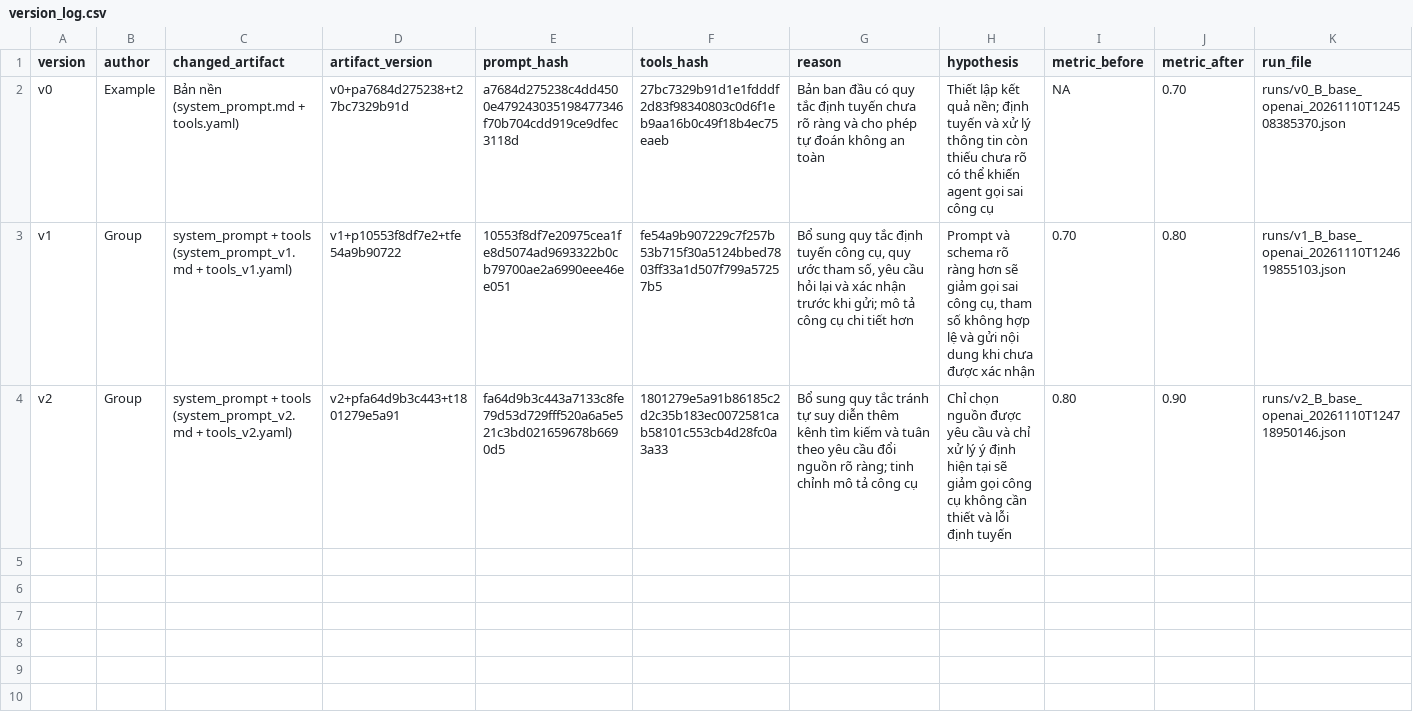
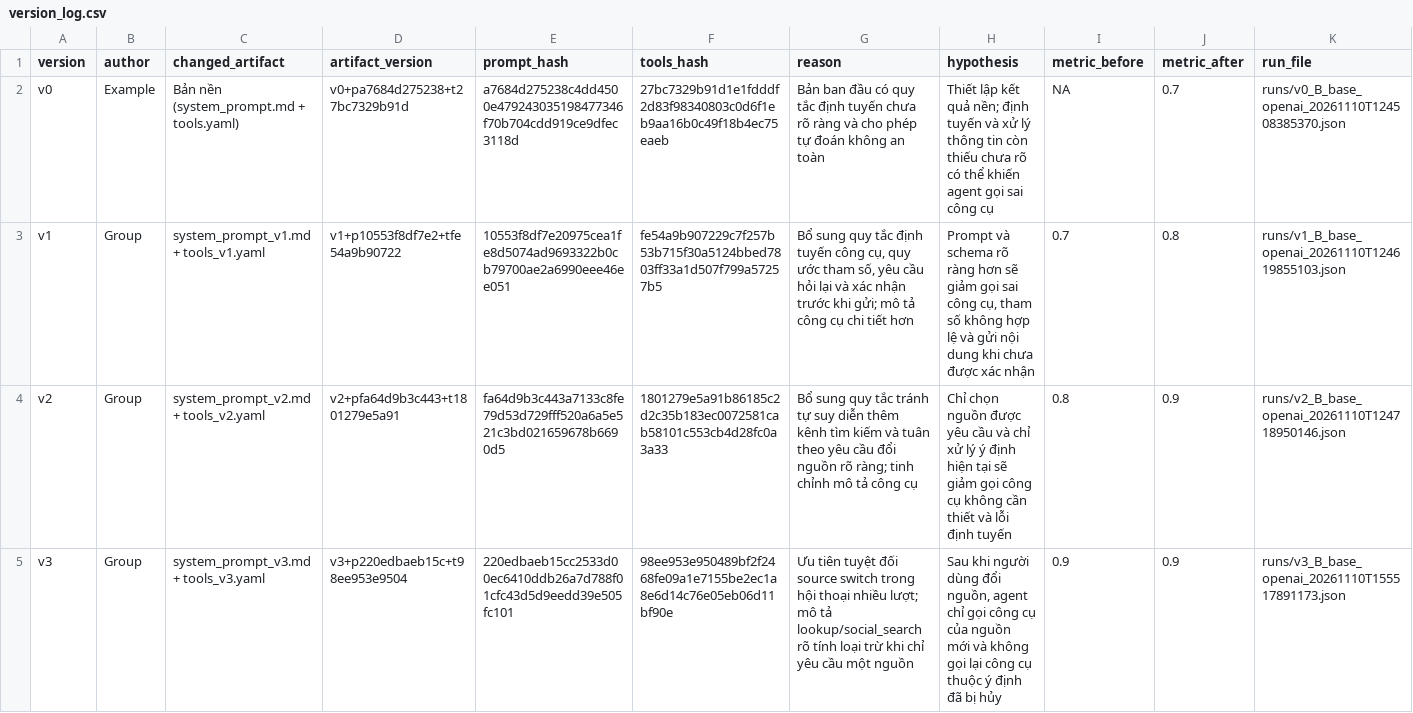
Before and after one commit to VinUni-AI20k/Day03-Prompt-Engineering-Tool-Calling-Labs-student, a CSV file: starter_v0/artifacts/version_log.csv, drawn as a sheet.

Commit message:
update(v3): Optimize system_prompt and tools, write version_log

```diff
--- a/starter_v0/artifacts/version_log.csv
+++ b/starter_v0/artifacts/version_log.csv
@@ -1,4 +1,5 @@
 version,author,changed_artifact,artifact_version,prompt_hash,tools_hash,reason,hypothesis,metric_before,metric_after,run_file
-v0,Example,"Bản nền (system_prompt.md + tools.yaml)",v0+pa7684d275238+t27bc7329b91d,a7684d275238c4dd4500e479243035198477346f70b704cdd919ce9dfec3118d,27bc7329b91d1e1fdddf2d83f98340803c0d6f1eb9aa16b0c49f18b4ec75eaeb,"Bản ban đầu có quy tắc định tuyến chưa rõ ràng và cho phép tự đoán không an toàn","Thiết lập kết quả nền; định tuyến và xử lý thông tin còn thiếu chưa rõ có thể khiến agent gọi sai công cụ",NA,0.70,runs/v0_B_base_openai_20261110T124508385370.json
-v1,Group,"system_prompt + tools (system_prompt_v1.md + tools_v1.yaml)",v1+p10553f8df7e2+tfe54a9b90722,10553f8df7e20975cea1fe8d5074ad9693322b0cb79700ae2a6990eee46ee051,fe54a9b907229c7f257b53b715f30a5124bbed7803ff33a1d507f799a57257b5,"Bổ sung quy tắc định tuyến công cụ, quy ước tham số, yêu cầu hỏi lại và xác nhận trước khi gửi; mô tả công cụ chi tiết hơn","Prompt và schema rõ ràng hơn sẽ giảm gọi sai công cụ, tham số không hợp lệ và gửi nội dung khi chưa được xác nhận",0.70,0.80,runs/v1_B_base_openai_20261110T124619855103.json
-v2,Group,"system_prompt + tools (system_prompt_v2.md + tools_v2.yaml)",v2+pfa64d9b3c443+t1801279e5a91,fa64d9b3c443a7133c8fe79d53d729fff520a6a5e521c3bd021659678b6690d5,1801279e5a91b86185c2d2c35b183ec0072581cab58101c553cb4d28fc0a3a33,"Bổ sung quy tắc tránh tự suy diễn thêm kênh tìm kiếm và tuân theo yêu cầu đổi nguồn rõ ràng; tinh chỉnh mô tả công cụ","Chỉ chọn nguồn được yêu cầu và chỉ xử lý ý định hiện tại sẽ giảm gọi công cụ không cần thiết và lỗi định tuyến",0.80,0.90,runs/v2_B_base_openai_20261110T124718950146.json
+v0,Example,Bản nền (system_prompt.md + tools.yaml),v0+pa7684d275238+t27bc7329b91d,a7684d275238c4dd4500e479243035198477346f70b704cdd919ce9dfec3118d,27bc7329b91d1e1fdddf2d83f98340803c0d6f1eb9aa16b0c49f18b4ec75eaeb,Bản ban đầu có quy tắc định tuyến chưa rõ ràng và cho phép tự đoán không an toàn,Thiết lập kết quả nền; định tuyến và xử lý thông tin còn thiếu chưa rõ có thể khiến agent gọi sai công cụ,NA,0.7,runs/v0_B_base_openai_20261110T124508385370.json
+v1,Group,system_prompt_v1.md + tools_v1.yaml,v1+p10553f8df7e2+tfe54a9b90722,10553f8df7e20975cea1fe8d5074ad9693322b0cb79700ae2a6990eee46ee051,fe54a9b907229c7f257b53b715f30a5124bbed7803ff33a1d507f799a57257b5,"Bổ sung quy tắc định tuyến công cụ, quy ước tham số, yêu cầu hỏi lại và xác nhận trước khi gửi; mô tả công cụ chi tiết hơn","Prompt và schema rõ ràng hơn sẽ giảm gọi sai công cụ, tham số không hợp lệ và gửi nội dung khi chưa được xác nhận",0.7,0.8,runs/v1_B_base_openai_20261110T124619855103.json
+v2,Group,system_prompt_v2.md + tools_v2.yaml,v2+pfa64d9b3c443+t1801279e5a91,fa64d9b3c443a7133c8fe79d53d729fff520a6a5e521c3bd021659678b6690d5,1801279e5a91b86185c2d2c35b183ec0072581cab58101c553cb4d28fc0a3a33,Bổ sung quy tắc tránh tự suy diễn thêm kênh tìm kiếm và tuân theo yêu cầu đổi nguồn rõ ràng; tinh chỉnh mô tả công cụ,Chỉ chọn nguồn được yêu cầu và chỉ xử lý ý định hiện tại sẽ giảm gọi công cụ không cần thiết và lỗi định tuyến,0.8,0.9,runs/v2_B_base_openai_20261110T124718950146.json
+v3,Group,system_prompt_v3.md + tools_v3.yaml,v3+p220edbaeb15c+t98ee953e9504,220edbaeb15cc2533d00ec6410ddb26a7d788f01cfc43d5d9eedd39e505fc101,98ee953e950489bf2f2468fe09a1e7155be2ec1a8e6d14c76e05eb06d11bf90e,Ưu tiên tuyệt đối source switch trong hội thoại nhiều lượt; mô tả lookup/social_search rõ tính loại trừ khi chỉ yêu cầu một nguồn,"Sau khi người dùng đổi nguồn, agent chỉ gọi công cụ của nguồn mới và không gọi lại công cụ thuộc ý định đã bị hủy",0.9,0.9,runs/v3_B_base_openai_20261110T155517891173.json
```
Also changed, not shown: 4 other files.
